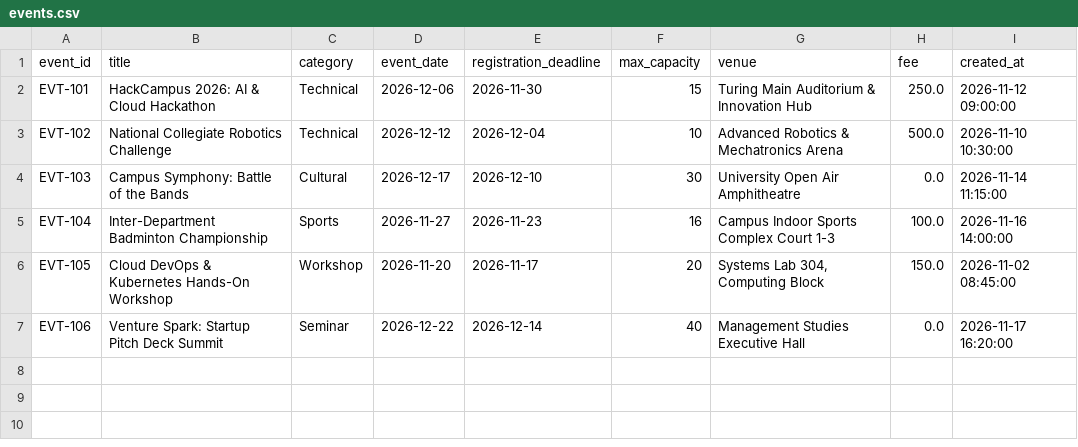
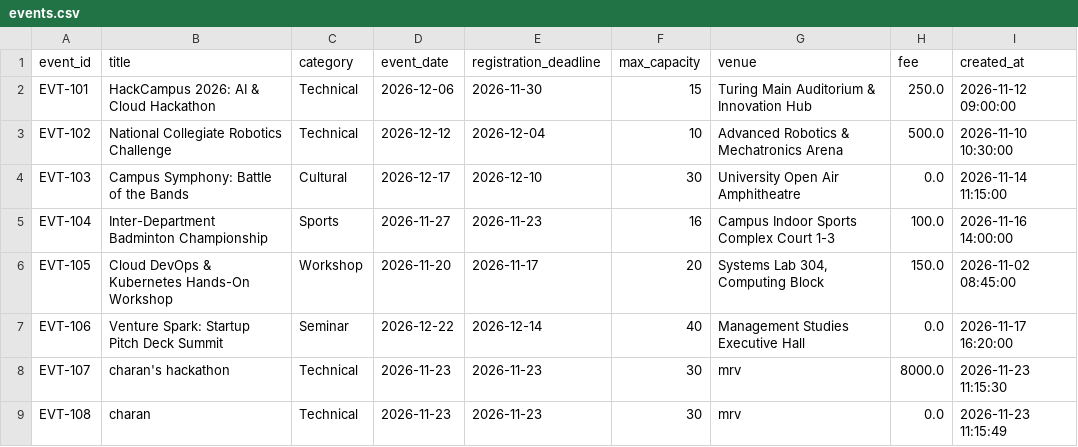
Before and after one commit to charankumarappam/Campus-catalyst, a CSV file: data/events.csv, drawn as a sheet; the diff names each change by its address in the sheet, - before the commit and + after, or states it on an @@ line.

```diff
--- a/data/events.csv
+++ b/data/events.csv
+row 8: EVT-107 | charan's hackathon | Technical | 2026-11-23 | 2026-11-23 | 30 | mrv | 8000.0 | 2026-11-23 11:15:30
+row 9: EVT-108 | charan | Technical | 2026-11-23 | 2026-11-23 | 30 | mrv | 0.0 | 2026-11-23 11:15:49
```
Also changed, not shown: 4 other files.
